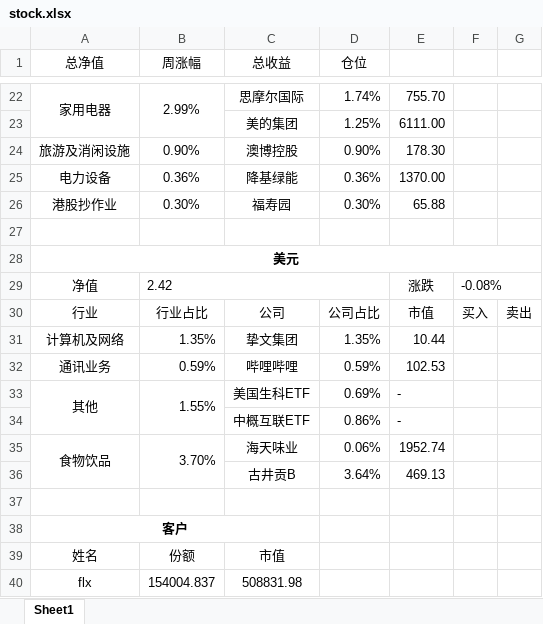
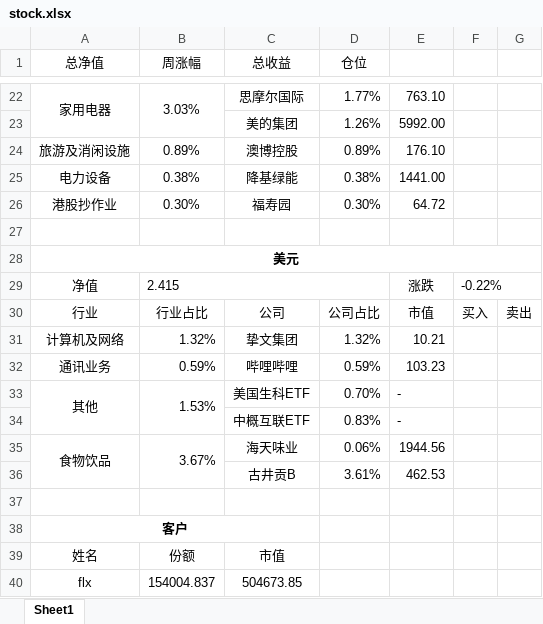
Before and after one commit to ediedone/ediedone.github.io, an Excel workbook: stock.xlsx, sheet Sheet1, drawn as a sheet; only a part is shown, gaps mark what is left out; values as stored, in another font and other column widths than the file's, no borders; the diff covers the shown part only; the diff names each change by its address in the sheet, - before the commit and + after, or states it on an @@ line.

```diff
--- a/stock.xlsx (sheet Sheet1)
+++ b/stock.xlsx (sheet Sheet1)
-B22 (周涨幅): 2.99%
+B22 (周涨幅): 3.03%
-D22 (仓位): 1.74%
+D22 (仓位): 1.77%
-E22: 755.70
+E22: 763.10
-D23 (仓位): 1.25%
+D23 (仓位): 1.26%
-E23: 6111.00
+E23: 5992.00
-B24 (周涨幅): 0.90%
+B24 (周涨幅): 0.89%
-D24 (仓位): 0.90%
+D24 (仓位): 0.89%
-E24: 178.30
+E24: 176.10
-B25 (周涨幅): 0.36%
+B25 (周涨幅): 0.38%
-D25 (仓位): 0.36%
+D25 (仓位): 0.38%
-E25: 1370.00
+E25: 1441.00
-E26: 65.88
+E26: 64.72
-B29 (周涨幅): 2.42
+B29 (周涨幅): 2.415
-F29: -0.08%
+F29: -0.22%
-B31 (周涨幅): 1.35%
+B31 (周涨幅): 1.32%
-D31 (仓位): 1.35%
+D31 (仓位): 1.32%
-E31: 10.44
+E31: 10.21
-E32: 102.53
+E32: 103.23
-B33 (周涨幅): 1.55%
+B33 (周涨幅): 1.53%
-D33 (仓位): 0.69%
+D33 (仓位): 0.70%
-D34 (仓位): 0.86%
+D34 (仓位): 0.83%
-B35 (周涨幅): 3.70%
+B35 (周涨幅): 3.67%
-E35: 1952.74
+E35: 1944.56
-D36 (仓位): 3.64%
+D36 (仓位): 3.61%
-E36: 469.13
+E36: 462.53
-C40 (总收益): 508831.98
+C40 (总收益): 504673.85
```
Also changed, not shown: 1 added row, 1 removed row and 32 edited cells elsewhere in this sheet, 2 other files.
